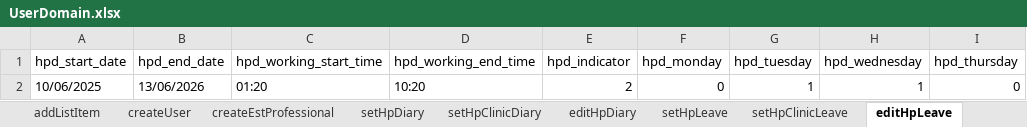
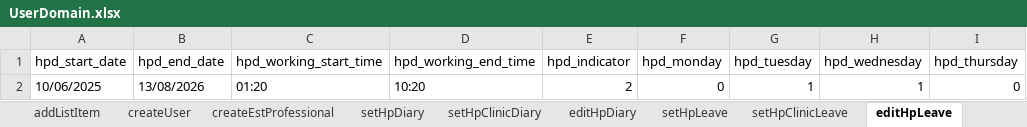
Before and after one commit to manojvyavahare27/C4Automation, an Excel workbook: ExcelFiles/UserDomain.xlsx, sheet editHpLeave, drawn as a sheet; only a part is shown; values as stored, in another font and other column widths than the file's, no borders; the diff names each change by its address in the sheet, - before the commit and + after, or states it on an @@ line.

```diff
--- a/ExcelFiles/UserDomain.xlsx (sheet editHpLeave)
+++ b/ExcelFiles/UserDomain.xlsx (sheet editHpLeave)
-B2 (hpd_end_date): 13/06/2026
+B2 (hpd_end_date): 13/08/2026
```
Also changed, not shown: sheet editHpDiary, sheet createUser, sheet editHpClinicLeave, 11 other files.
